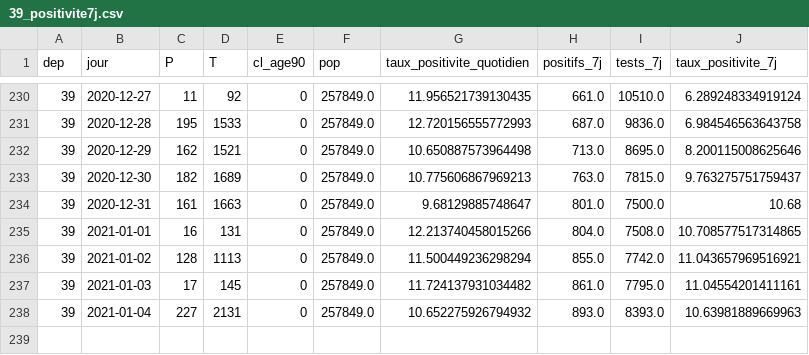
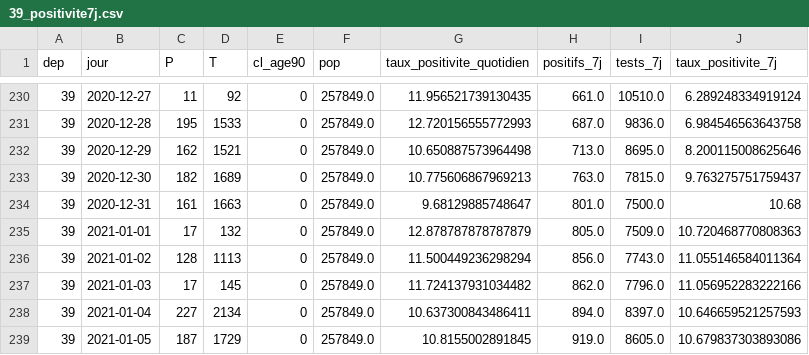
Before and after one commit to mattifaye/covid19bfc, a CSV file: 39_positivite7j.csv, drawn as a sheet; only a part is shown, gaps mark what is left out.

```diff
--- a/39_positivite7j.csv
+++ b/39_positivite7j.csv
@@ -234,5 +234,6 @@ dep,jour,P,T,cl_age90,pop,taux_positivite_quotidien,positifs_7j,tests_7j,taux_po
 39,2020-12-31,161,1663,0,257849.0,9.68129885748647,801.0,7500.0,10.68
-39,2021-01-01,16,131,0,257849.0,12.213740458015266,804.0,7508.0,10.708577517314865
-39,2021-01-02,128,1113,0,257849.0,11.500449236298294,855.0,7742.0,11.043657969516921
-39,2021-01-03,17,145,0,257849.0,11.724137931034482,861.0,7795.0,11.04554201411161
-39,2021-01-04,227,2131,0,257849.0,10.652275926794932,893.0,8393.0,10.63981889669963
+39,2021-01-01,17,132,0,257849.0,12.878787878787879,805.0,7509.0,10.720468770808363
+39,2021-01-02,128,1113,0,257849.0,11.500449236298294,856.0,7743.0,11.055146584011364
+39,2021-01-03,17,145,0,257849.0,11.724137931034482,862.0,7796.0,11.056952283222166
+39,2021-01-04,227,2134,0,257849.0,10.637300843486411,894.0,8397.0,10.646659521257593
+39,2021-01-05,187,1729,0,257849.0,10.8155002891845,919.0,8605.0,10.679837303893086
```
Also changed, not shown: 21_positivite7j.csv, 71_positivite7j.csv, 37 other files.
